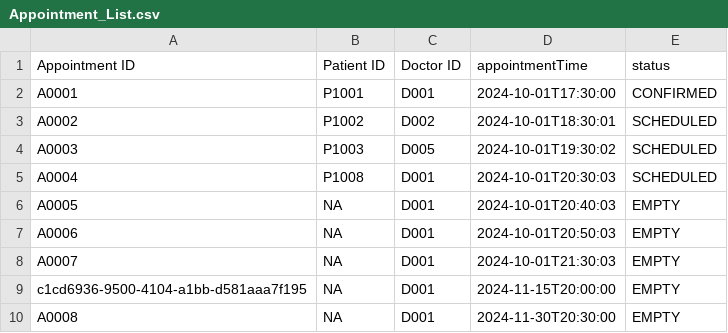
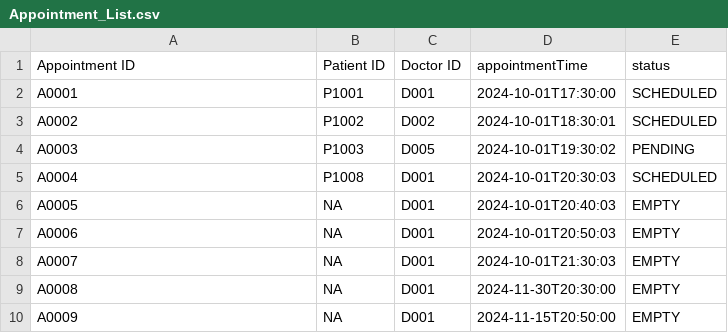
Before and after one commit to AlasamAkkit/SC2002-project, a CSV file: HMS/Data/Appointment_List.csv, drawn as a sheet.

Commit message:
changes to doctor

```diff
--- a/HMS/Data/Appointment_List.csv
+++ b/HMS/Data/Appointment_List.csv
@@ -1,5 +1,5 @@
 Appointment ID,Patient ID,Doctor ID,appointmentTime,status
-A0001,P1001,D001,2024-10-01T17:30:00,CONFIRMED
+A0001,P1001,D001,2024-10-01T17:30:00,SCHEDULED
 A0002,P1002,D002,2024-10-01T18:30:01,SCHEDULED
-A0003,P1003,D005,2024-10-01T19:30:02,SCHEDULED
+A0003,P1003,D005,2024-10-01T19:30:02,PENDING
 A0004,P1008,D001,2024-10-01T20:30:03,SCHEDULED
@@ -8,3 +8,3 @@ A0006,NA,D001,2024-10-01T20:50:03,EMPTY
 A0007,NA,D001,2024-10-01T21:30:03,EMPTY
-c1cd6936-9500-4104-a1bb-d581aaa7f195,NA,D001,2024-11-15T20:00:00,EMPTY
 A0008,NA,D001,2024-11-30T20:30:00,EMPTY
+A0009,NA,D001,2024-11-15T20:50:00,EMPTY
```
Also changed, not shown: HMS/Data/Staff_List.csv, 1 other file.
